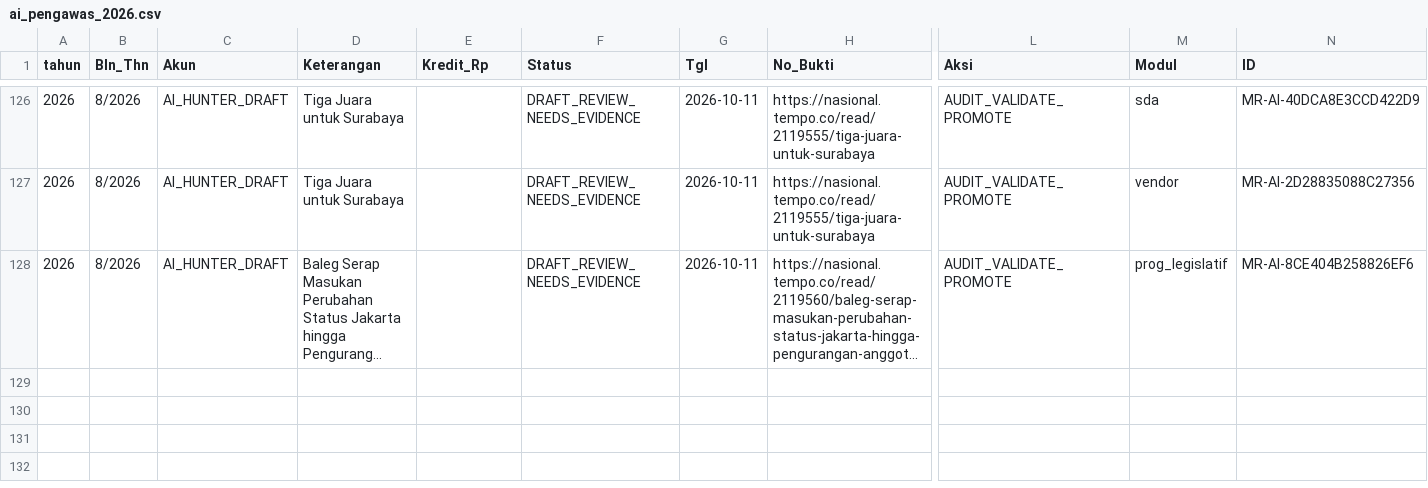
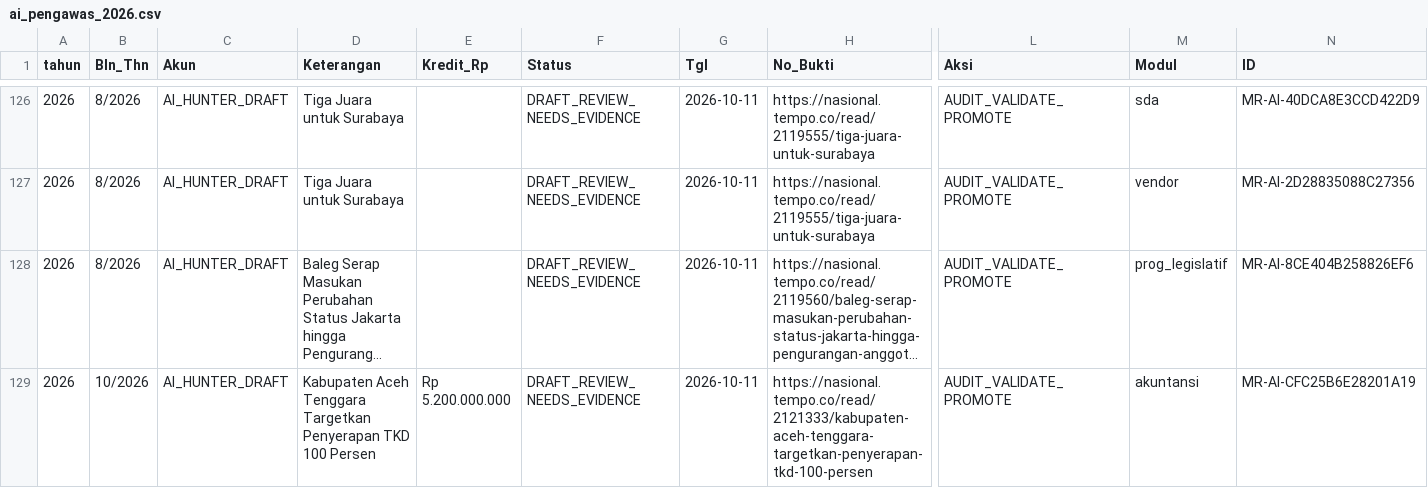
Before and after one commit to MonitoringUangRakyat/monitoring-rakyat, a CSV file: gudang-db/3_era_modern_2011_2026/ai_pengawas_2026.csv, drawn as a sheet; only a part is shown, gaps mark what is left out; long unchanged cells end in …; rows hold the shown columns only; the diff names each change by its address in the sheet, - before the commit and + after, or states it on an @@ line.

```diff
--- a/gudang-db/3_era_modern_2011_2026/ai_pengawas_2026.csv
+++ b/gudang-db/3_era_modern_2011_2026/ai_pengawas_2026.csv
+row 129: 2026 | 10/2026 | AI_HUNTER_DRAFT | Kabupaten Aceh Tenggara Targetkan Penyerapan TKD 100 Persen | Rp 5.200.000.000 | DRAFT_REVIEW_NEEDS_EVIDENCE | 2026-10-11 | https://nasional.tempo.co/read/2121333/kabupaten-aceh-tenggara-targetkan-penyerapan-tkd-100-persen | AUDIT_VALIDATE_PROMOTE | akuntansi | MR-AI-CFC25B6E28201A19
```
Also changed, not shown: gudang-db/3_era_modern_2011_2026/ai_data_builder_2026.csv, gudang-db/_queue/ai_pengawas_candidates.csv, 25 other files.
